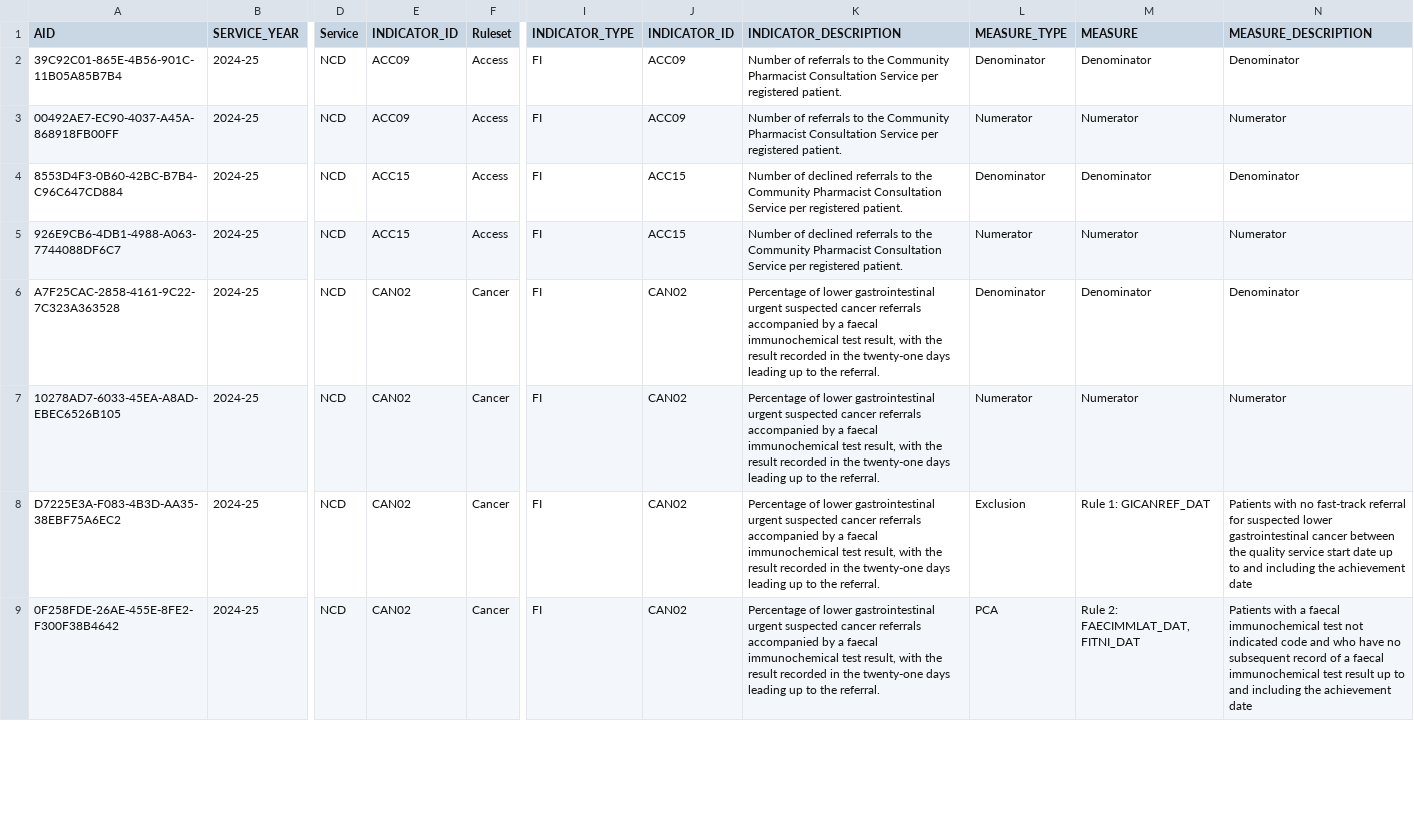
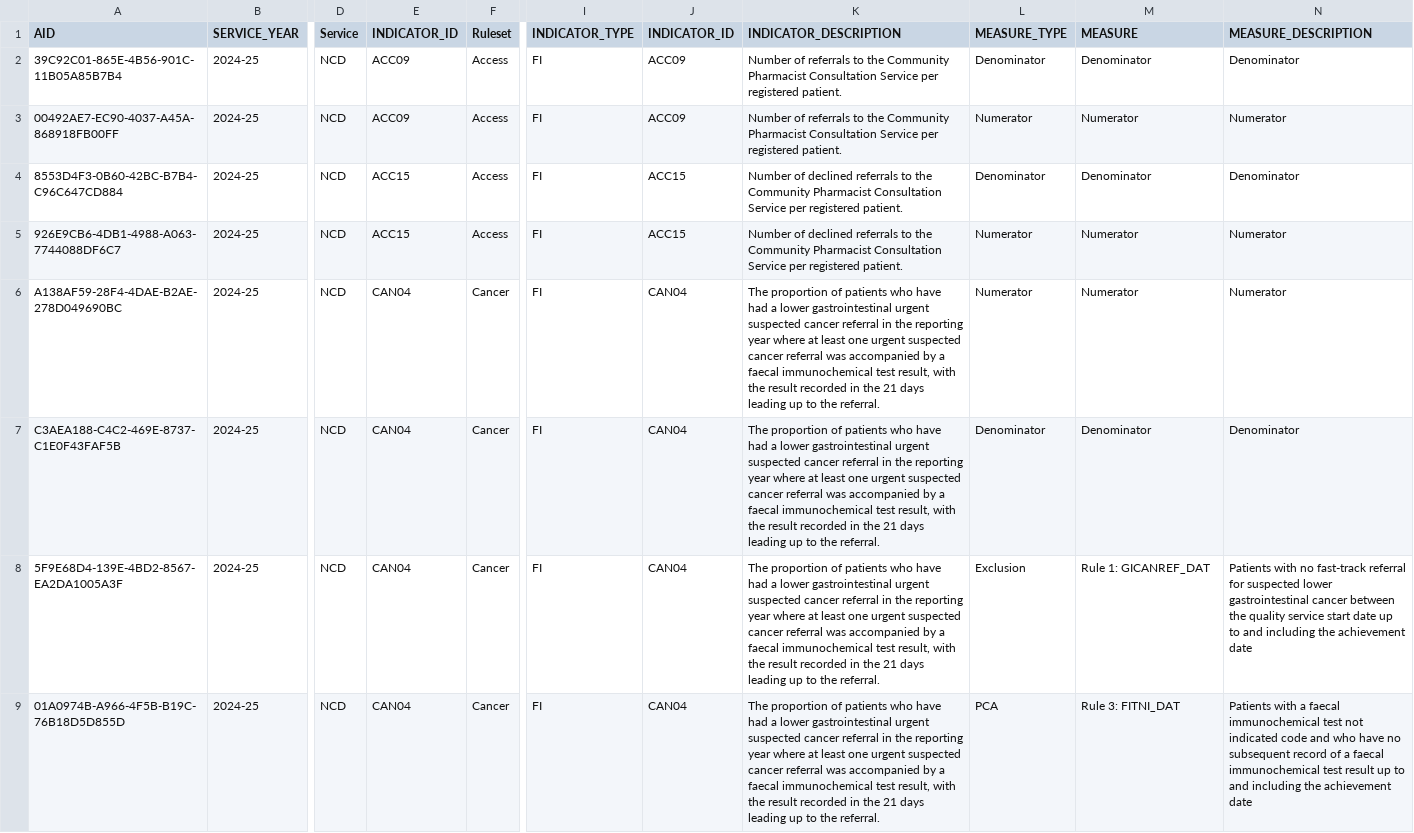
Before and after one commit to NHSDigital/ncdes, a CSV file: public_meta_data/NCD_metadata.csv, drawn as a sheet; only a part is shown, gaps mark what is left out; the diff covers the shown part only; the diff names each change by its address in the sheet, - before the commit and + after, or states it on an @@ line.

Commit message:
2024-25 mid year changes from GitLab to GitHub.

```diff
--- a/public_meta_data/NCD_metadata.csv
+++ b/public_meta_data/NCD_metadata.csv
-A6 (AID): A7F25CAC-2858-4161-9C22-7C323A363528
+A6 (AID): A138AF59-28F4-4DAE-B2AE-278D049690BC
-E6:E9 (INDICATOR_ID): CAN02
+E6:E9 (INDICATOR_ID): CAN04
-J6:J9 (INDICATOR_ID): CAN02
+J6:J9 (INDICATOR_ID): CAN04
-K6:K9 (INDICATOR_DESCRIPTION): Percentage of lower gastrointestinal urgent suspected cancer referrals accompanied by a faecal immunochemical test result, with the result recorded in the twenty-one days leading…
+K6:K9 (INDICATOR_DESCRIPTION): The proportion of patients who have had a lower gastrointestinal urgent suspected cancer referral in the reporting year where at least one urgent suspected cancer referral was accompanied by a faecal immunochemical test result, with the result recorded in the 21 days leading…
-L6 (MEASURE_TYPE): Denominator
+L6 (MEASURE_TYPE): Numerator
-M6 (MEASURE): Denominator
+M6 (MEASURE): Numerator
-N6 (MEASURE_DESCRIPTION): Denominator
+N6 (MEASURE_DESCRIPTION): Numerator
-A7 (AID): 10278AD7-6033-45EA-A8AD-EBEC6526B105
+A7 (AID): C3AEA188-C4C2-469E-8737-C1E0F43FAF5B
-L7 (MEASURE_TYPE): Numerator
+L7 (MEASURE_TYPE): Denominator
-M7 (MEASURE): Numerator
+M7 (MEASURE): Denominator
-N7 (MEASURE_DESCRIPTION): Numerator
+N7 (MEASURE_DESCRIPTION): Denominator
-A8 (AID): D7225E3A-F083-4B3D-AA35-38EBF75A6EC2
+A8 (AID): 5F9E68D4-139E-4BD2-8567-EA2DA1005A3F
-A9 (AID): 0F258FDE-26AE-455E-8FE2-F300F38B4642
+A9 (AID): 01A0974B-A966-4F5B-B19C-76B18D5D855D
-M9 (MEASURE): Rule 2: FAECIMMLAT_DAT, FITNI_DAT
+M9 (MEASURE): Rule 3: FITNI_DAT
```
Also changed, not shown: 42 edited cells elsewhere in this file, public_meta_data/NCD_CQRS_Metadata_Mapping.csv, 35 other files.
